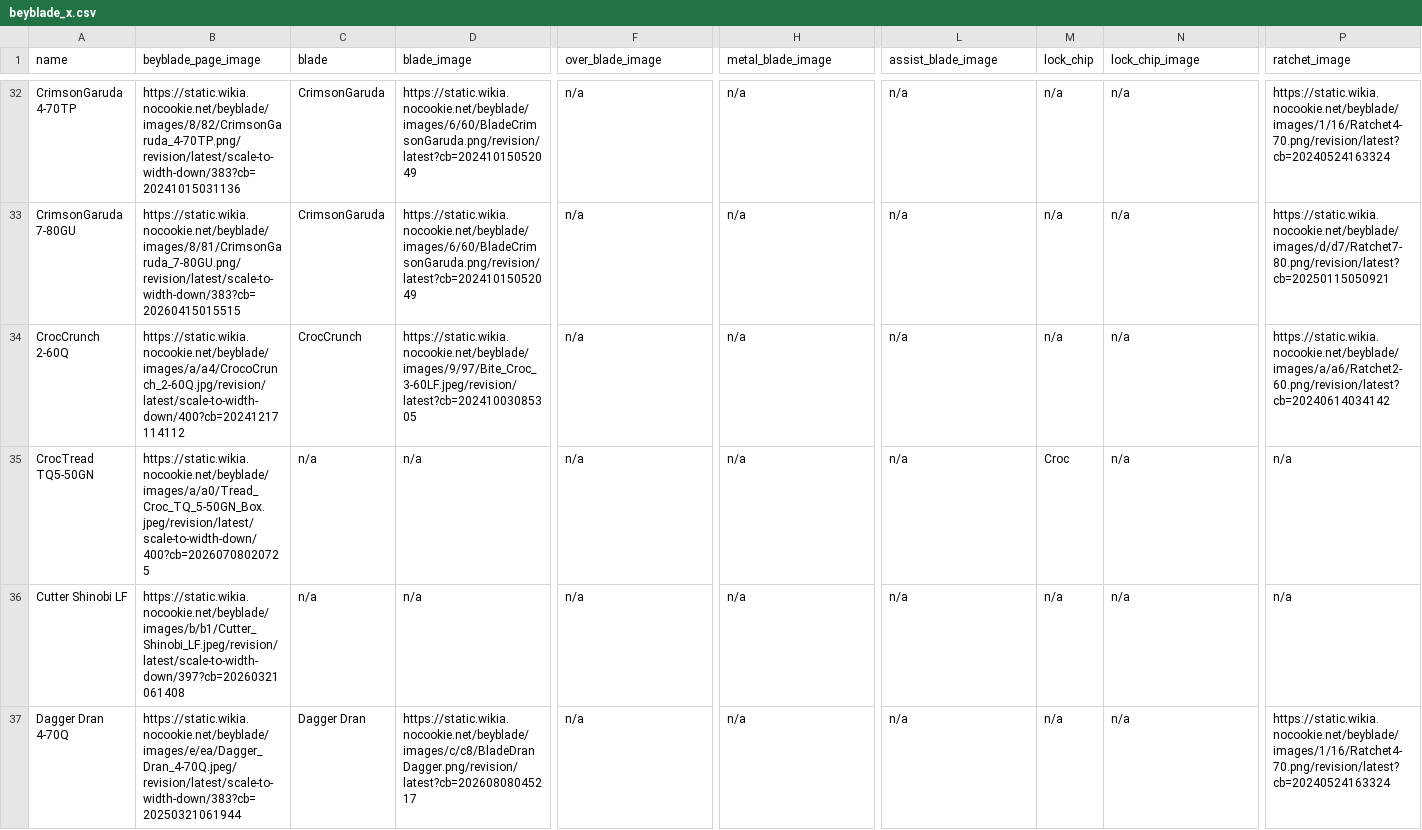
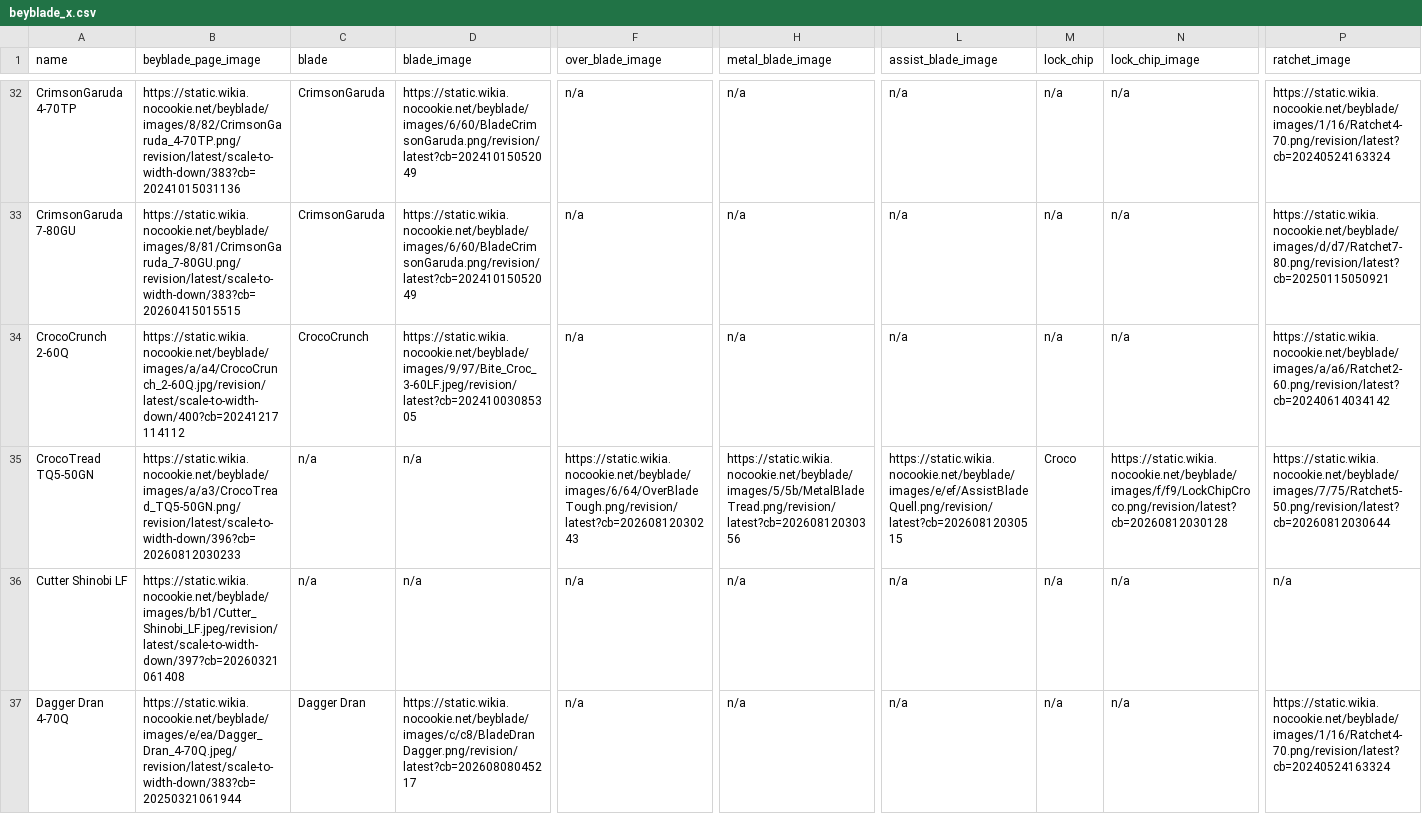
Before and after one commit to OneDime/Software-Beyblade, a CSV file: beyblade_x.csv, drawn as a sheet; only a part is shown, gaps mark what is left out; the diff names each change by its address in the sheet, - before the commit and + after, or states it on an @@ line.

```diff
--- a/beyblade_x.csv
+++ b/beyblade_x.csv
-A34 (name): CrocCrunch 2-60Q
+A34 (name): CrocoCrunch 2-60Q
-C34 (blade): CrocCrunch
+C34 (blade): CrocoCrunch
-A35 (name): CrocTread TQ5-50GN
+A35 (name): CrocoTread TQ5-50GN
-B35 (beyblade_page_image): https://static.wikia.nocookie.net/beyblade/images/a/a0/Tread_Croc_TQ_5-50GN_Box.jpeg/revision/latest/scale-to-width-down/400?cb=20260708020725
+B35 (beyblade_page_image): https://static.wikia.nocookie.net/beyblade/images/a/a3/CrocoTread_TQ5-50GN.png/revision/latest/scale-to-width-down/396?cb=20260812030233
-F35 (over_blade_image): n/a
+F35 (over_blade_image): https://static.wikia.nocookie.net/beyblade/images/6/64/OverBladeTough.png/revision/latest?cb=20260812030243
-H35 (metal_blade_image): n/a
+H35 (metal_blade_image): https://static.wikia.nocookie.net/beyblade/images/5/5b/MetalBladeTread.png/revision/latest?cb=20260812030356
-L35 (assist_blade_image): n/a
+L35 (assist_blade_image): https://static.wikia.nocookie.net/beyblade/images/e/ef/AssistBladeQuell.png/revision/latest?cb=20260812030515
-M35 (lock_chip): Croc
+M35 (lock_chip): Croco
-N35 (lock_chip_image): n/a
+N35 (lock_chip_image): https://static.wikia.nocookie.net/beyblade/images/f/f9/LockChipCroco.png/revision/latest?cb=20260812030128
-P35 (ratchet_image): n/a
+P35 (ratchet_image): https://static.wikia.nocookie.net/beyblade/images/7/75/Ratchet5-50.png/revision/latest?cb=20260812030644
```
Also changed, not shown: 6 other files.
